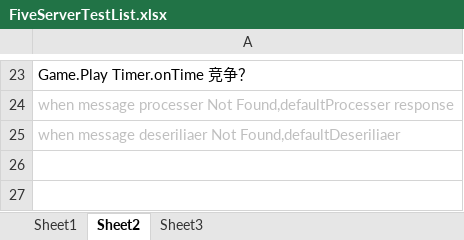
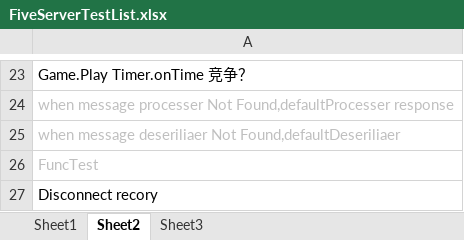
Before and after one commit to GameHole/tdd_five_in_a_raw, an Excel workbook: Server/FiveServerTestList.xlsx, sheet Sheet2, drawn as a sheet; only a part is shown, gaps mark what is left out; values as stored, in another font and other column widths than the file's, no borders; the diff names each change by its address in the sheet, - before the commit and + after, or states it on an @@ line.

Commit message:
[0.1.0]Server
正常逻辑完成

```diff
--- a/Server/FiveServerTestList.xlsx (sheet Sheet2)
+++ b/Server/FiveServerTestList.xlsx (sheet Sheet2)
+row 26: FuncTest
+row 27: Disconnect recory
```
Also changed, not shown: 32 other files.
